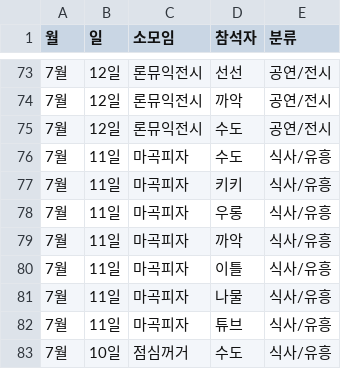
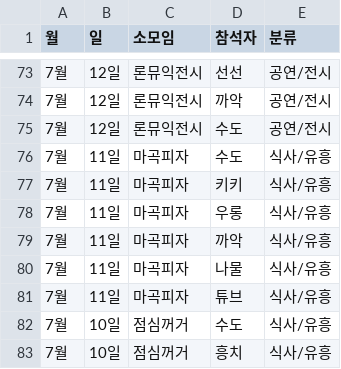
Before and after one commit to j-film/Bulnabang_app, a CSV file: attendance_summary_final_v1.0_250726.csv, drawn as a sheet; only a part is shown, gaps mark what is left out; the shorter side is filled out with more unchanged rows.

Commit message:
attendance_summary_final_v1.0_250726.csv 업데이트

```diff
--- a/attendance_summary_final_v1.0_250726.csv
+++ b/attendance_summary_final_v1.0_250726.csv
@@ -79,3 +79,2 @@
 7월,11일,마곡피자,까악,식사/유흥
-7월,11일,마곡피자,이틀,식사/유흥
 7월,11일,마곡피자,나물,식사/유흥
```
